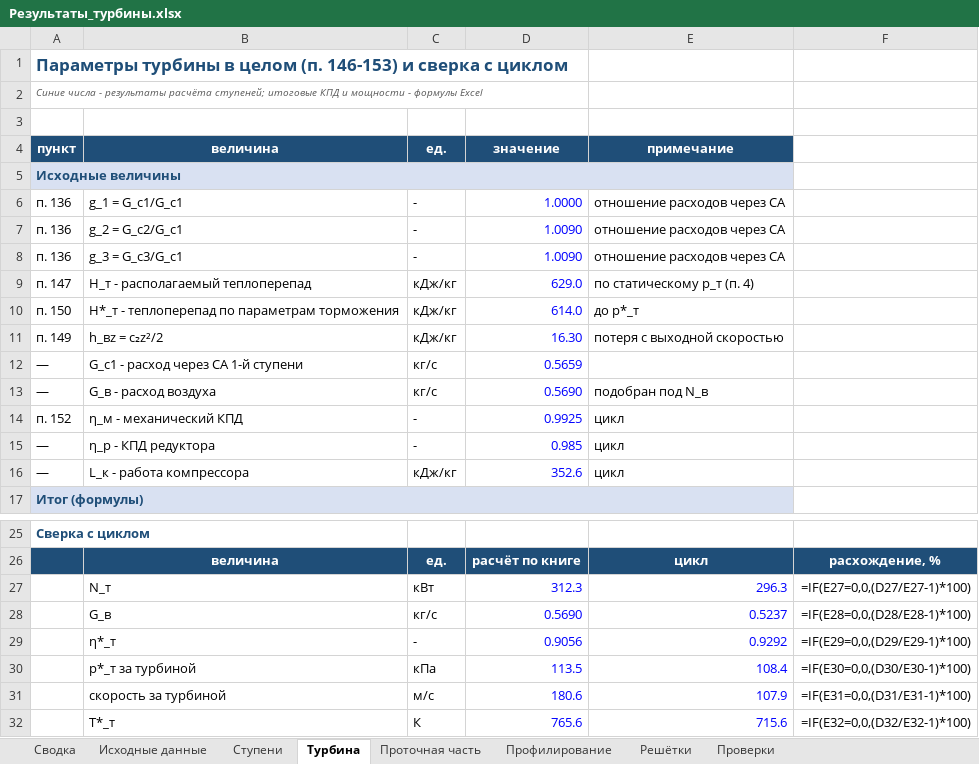
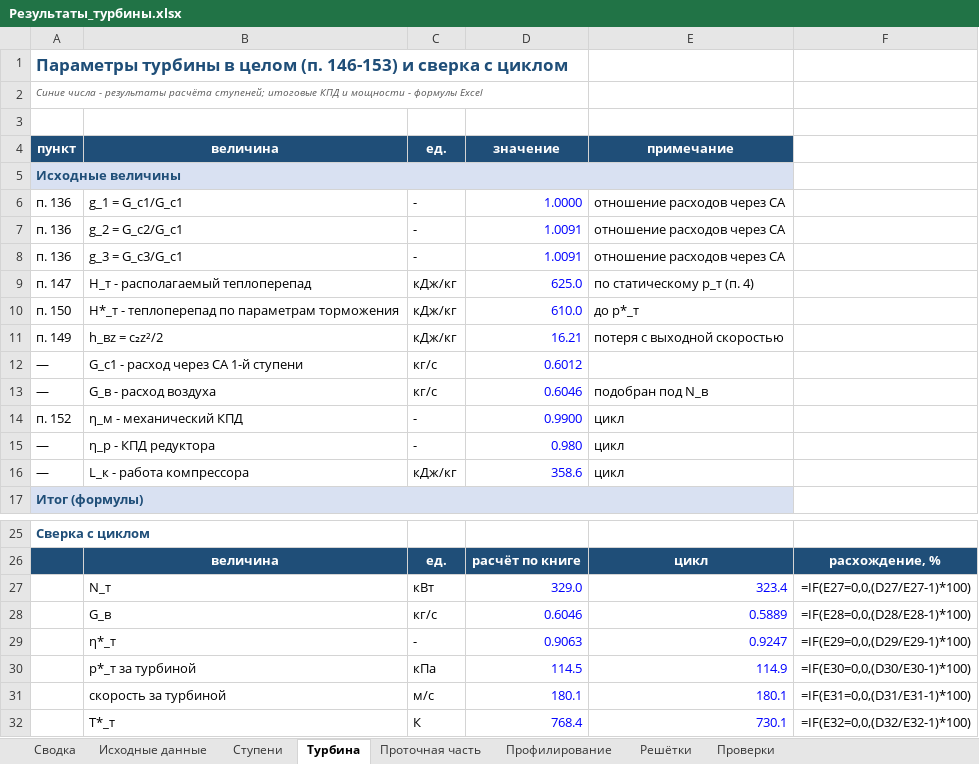
Before and after one commit to mikiway902/Turbinis-Curs, an Excel workbook: Turbinis-Calc/Результаты_турбины.xlsx, sheet Турбина, drawn as a sheet; only a part is shown, gaps mark what is left out; values as stored, in another font and other column widths than the file's, no borders; formulas without a stored value are shown as written; the diff names each change by its address in the sheet, - before the commit and + after, or states it on an @@ line.

```diff
--- a/Turbinis-Calc/Результаты_турбины.xlsx (sheet Турбина)
+++ b/Turbinis-Calc/Результаты_турбины.xlsx (sheet Турбина)
-D7:D8: 1.0090
+D7:D8: 1.0091
-D9: 629.0
+D9: 625.0
-D10: 614.0
+D10: 610.0
-D11: 16.30
+D11: 16.21
-D12: 0.5659
+D12: 0.6012
-D13: 0.5690
+D13: 0.6046
-D14: 0.9925
+D14: 0.9900
-D15: 0.985
+D15: 0.980
-D16: 352.6
+D16: 358.6
-D27: 312.3
+D27: 329.0
-E27: 296.3
+E27: 323.4
-D28: 0.5690
+D28: 0.6046
-E28: 0.5237
+E28: 0.5889
-D29: 0.9056
+D29: 0.9063
-E29: 0.9292
+E29: 0.9247
-D30: 113.5
+D30: 114.5
-E30: 108.4
+E30: 114.9
-D31: 180.6
+D31: 180.1
-E31: 107.9
+E31: 180.1
-D32: 765.6
+D32: 768.4
-E32: 715.6
+E32: 730.1
```
Also changed, not shown: sheet Профилирование, sheet Ступени, sheet Решётки, sheet Проточная часть, sheet Сводка, sheet Проверки, 1 more sheet, charts or pictures, 50 other files.
